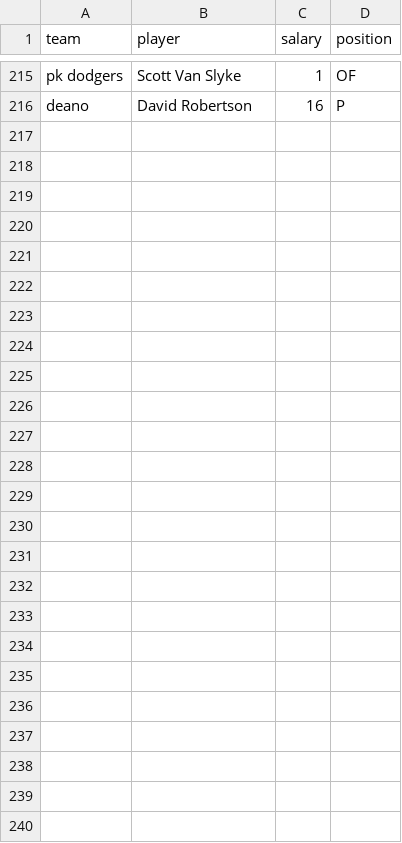
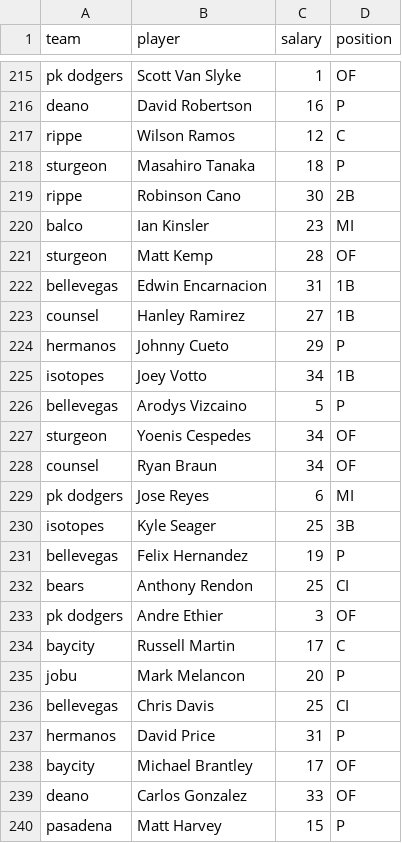
Before and after one commit to seanwllms/Fantasy2020, a CSV file: draftpicks.csv, drawn as a sheet; only a part is shown, gaps mark what is left out.

```diff
--- a/draftpicks.csv
+++ b/draftpicks.csv
@@ -216 +216,25 @@ pk dodgers,Scott Van Slyke,1,OF
 deano,David Robertson,16,P
+rippe,Wilson Ramos,12,C
+sturgeon,Masahiro Tanaka,18,P
+rippe,Robinson Cano,30,2B
+balco,Ian Kinsler,23,MI
+sturgeon,Matt Kemp,28,OF
+bellevegas,Edwin Encarnacion,31,1B
+counsel,Hanley Ramirez,27,1B
+hermanos,Johnny Cueto,29,P
+isotopes,Joey Votto,34,1B
+bellevegas,Arodys Vizcaino,5,P
+sturgeon,Yoenis Cespedes,34,OF
+counsel,Ryan Braun,34,OF
+pk dodgers,Jose Reyes,6,MI
+isotopes,Kyle Seager,25,3B
+bellevegas,Felix Hernandez,19,P
+bears,Anthony Rendon,25,CI
+pk dodgers,Andre Ethier,3,OF
+baycity,Russell Martin,17,C
+jobu,Mark Melancon,20,P
+bellevegas,Chris Davis,25,CI
+hermanos,David Price,31,P
+baycity,Michael Brantley,17,OF
+deano,Carlos Gonzalez,33,OF
+pasadena,Matt Harvey,15,P
```
Also changed, not shown: bestremaining.csv, hitter_projections.csv, 20 other files.
